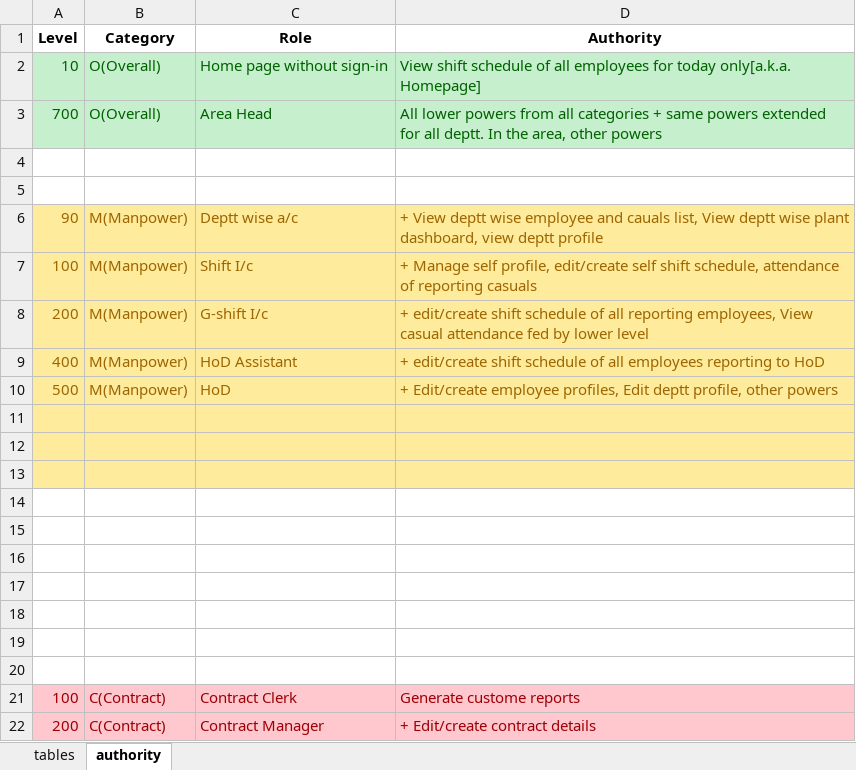
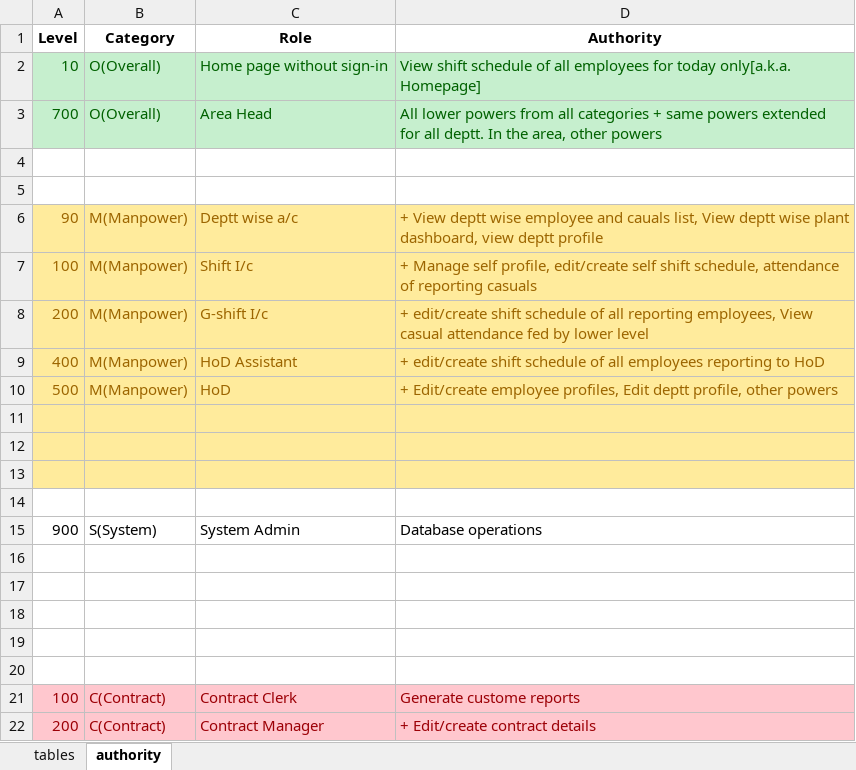
Before and after one commit to ravi-misra/DPL_web, an Excel workbook: DBMS/DPL_Model.xlsx, sheet authority, drawn as a sheet; values as stored, in another font and other column widths than the file's, no borders; the diff names each change by its address in the sheet, - before the commit and + after, or states it on an @@ line.

Commit message:
data gather

```diff
--- a/DBMS/DPL_Model.xlsx (sheet authority)
+++ b/DBMS/DPL_Model.xlsx (sheet authority)
-row 15: (empty)
+row 15: 900 | S(System) | System Admin | Database operations
```
Also changed, not shown: 1 other file.
